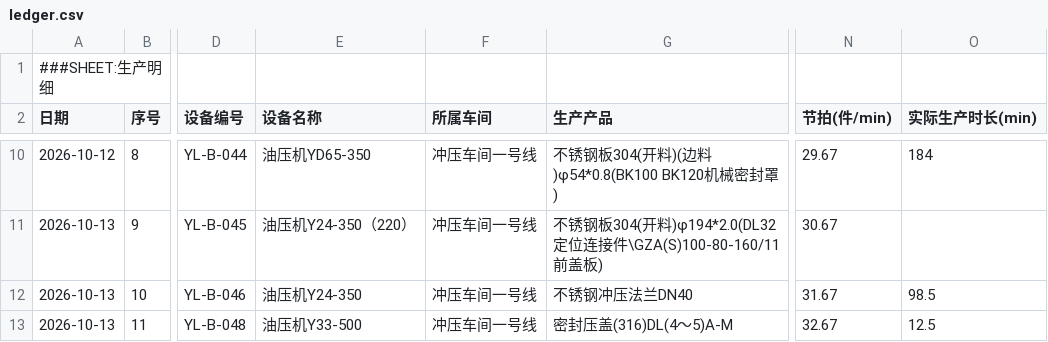
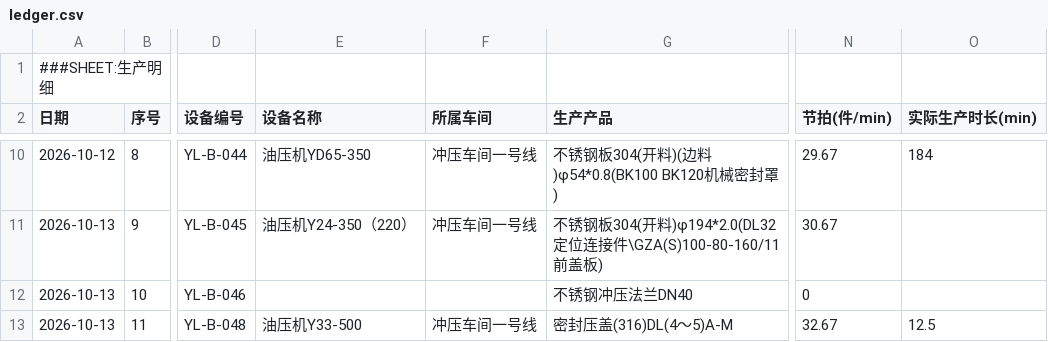
Before and after one commit to Raychxg/pump-dashboard, a CSV file: ledger.csv, drawn as a sheet; only a part is shown, gaps mark what is left out; the diff covers the shown part only; the diff names each change by its address in the sheet, - before the commit and + after, or states it on an @@ line.

```diff
--- a/ledger.csv
+++ b/ledger.csv
-E12 (设备名称): 油压机Y24-350
+E12 (设备名称): (empty)
-F12 (所属车间): 冲压车间一号线
+F12 (所属车间): (empty)
-N12 (节拍(件/min)): 31.67
+N12 (节拍(件/min)): 0
-O12 (实际生产时长(min)): 98.5
+O12 (实际生产时长(min)): (empty)
```
Also changed, not shown: 6 added rows, 6 removed rows and 22 edited cells elsewhere in this file.
